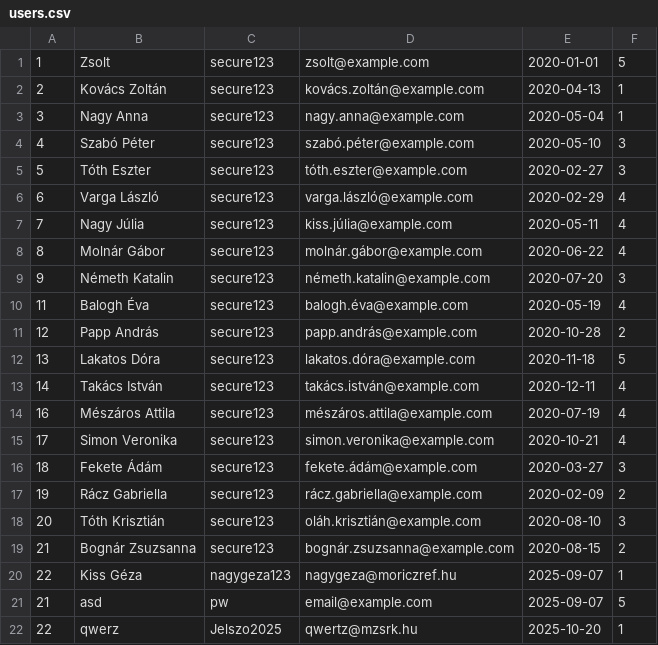
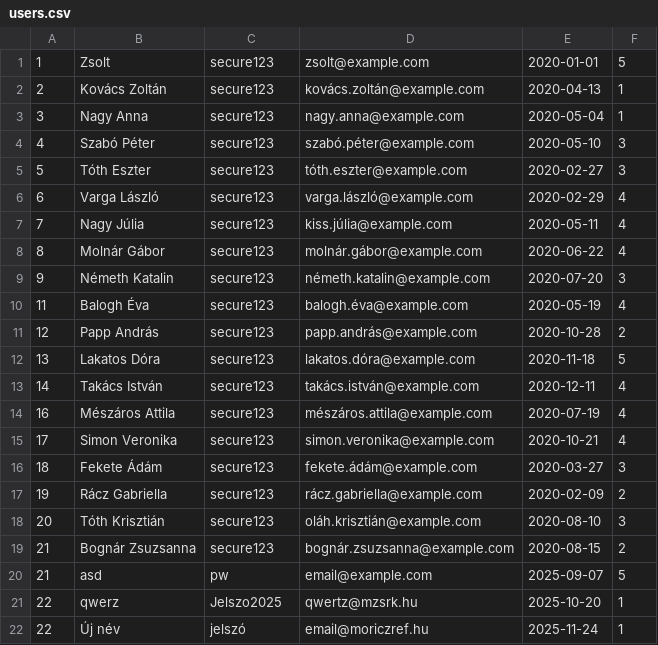
Before and after one commit to m0zs0/ismetles_gyak, a CSV file: data/users.csv, drawn as a sheet.

```diff
--- a/data/users.csv
+++ b/data/users.csv
@@ -19,4 +19,4 @@
 21;Bognár Zsuzsanna;secure123;bognár.zsuzsanna@example.com;2020-08-15;2
-22;Kiss Géza;nagygeza123;nagygeza@moriczref.hu;2025-09-07;1
 21;asd;pw;email@example.com;2025-09-07;5
 22;qwerz;Jelszo2025;qwertz@mzsrk.hu;2025-10-20;1
+22;Új név;jelszó;email@moriczref.hu;2025-11-24;1
```
Also changed, not shown: 7 other files.
